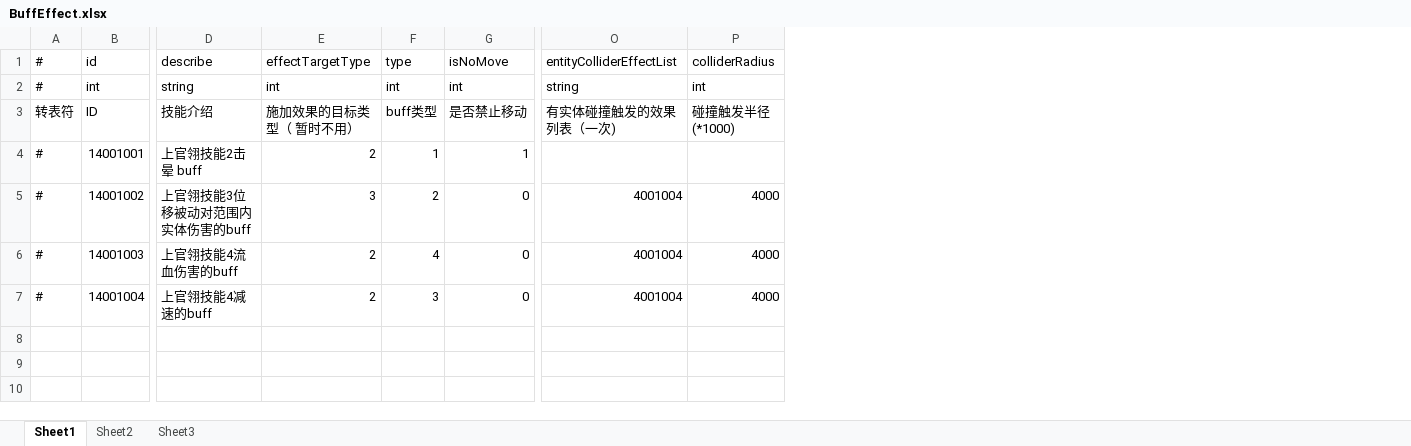
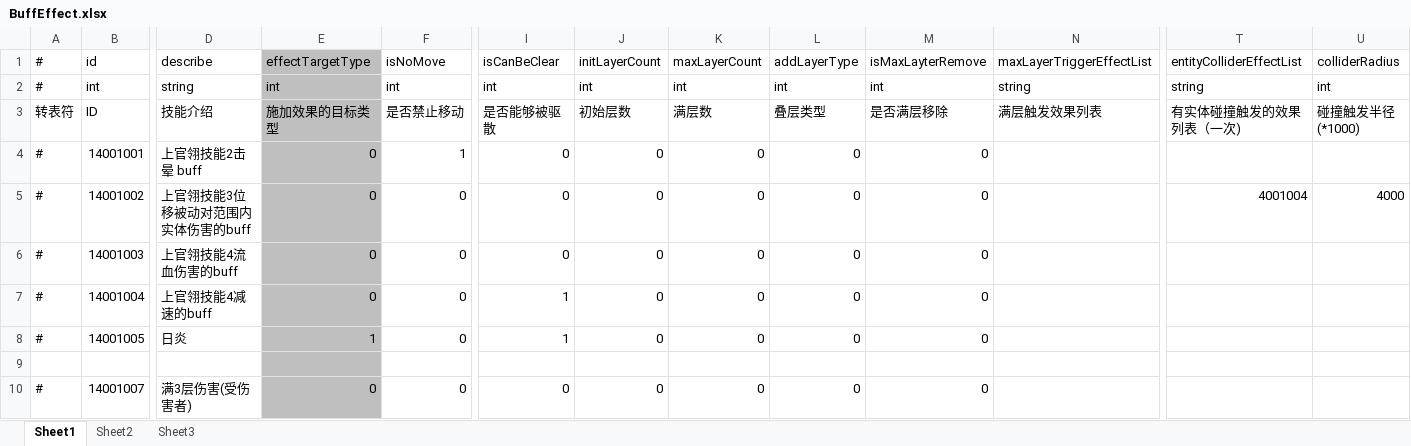
Before and after one commit to thanklzhang/001_GameFramework_Config, an Excel workbook: data_table/BuffEffect.xlsx, sheet Sheet1, drawn as a sheet; only a part is shown, gaps mark what is left out; values as stored, in another font and other column widths than the file's, no borders; removed rows and columns are numbered as before the commit, all else as after; rows hold the shown columns only; the diff names each change by its address in the sheet, - before the commit and + after, or states it on an @@ line.

```diff
--- a/data_table/BuffEffect.xlsx (sheet Sheet1)
+++ b/data_table/BuffEffect.xlsx (sheet Sheet1)
-column F, rows 1-7: type | int | buff类型 | 1 | 2 | 4 | 3
+column I, rows 1-7: isCanBeClear | int | 是否能够被驱散 | 0 | 0 | 0 | 1
+column J, rows 1-7: initLayerCount | int | 初始层数 | 0 | 0 | 0 | 0
+column K, rows 1-7: maxLayerCount | int | 满层数 | 0 | 0 | 0 | 0
+column L, rows 1-7: addLayerType | int | 叠层类型 | 0 | 0 | 0 | 0
+column M, rows 1-7: isMaxLayterRemove | int | 是否满层移除 | 0 | 0 | 0 | 0
+column N, rows 1-3: maxLayerTriggerEffectList | string | 满层触发效果列表
-E1:E7 fill: none
+E1:E7 fill: #BFBFBF
-E3: 施加效果的目标类型（ 暂时不用）
+E3: 施加效果的目标类型
-E4: 2
+E4: 0
-E5: 3
+E5: 0
-E6:E7: 2
+E6:E7: 0
-T6:T7: 4001004
+T6:T7: (empty)
-U6:U7: 4000
+U6:U7: (empty)
+row 8: # | 14001005 | 日炎 | 1 | 0 | 1 | 0 | 0 | 0 | 0
+row 9: (empty)
+row 10: # | 14001007 | 满3层伤害(受伤害者) | 0 | 0 | 0 | 0 | 0 | 0 | 0
```
Also changed, not shown: data_table/AreaEffect.xlsx, data_table/CalculateEffect.xlsx, 8 other files.
